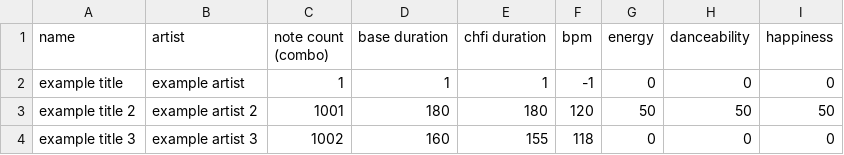
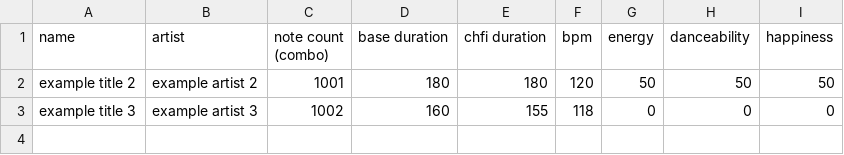
Before and after one commit to pinksheep4511/chfi-ckis-stats, a CSV file: data/chfi-songs.csv, drawn as a sheet; the diff names each change by its address in the sheet, - before the commit and + after, or states it on an @@ line.

Commit message:
Delete song: example title

```diff
--- a/data/chfi-songs.csv
+++ b/data/chfi-songs.csv
-row 2: example title | example artist | 1 | 1 | 1 | -1 | 0 | 0 | 0
```
